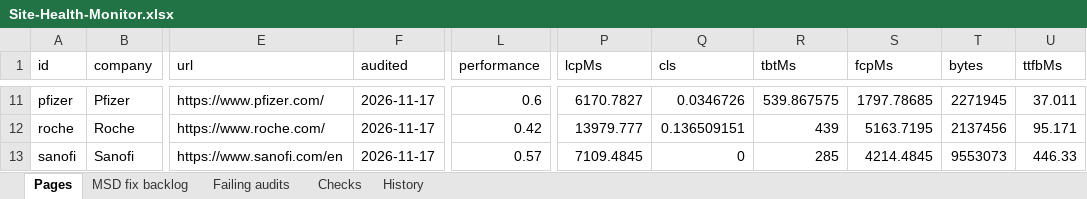
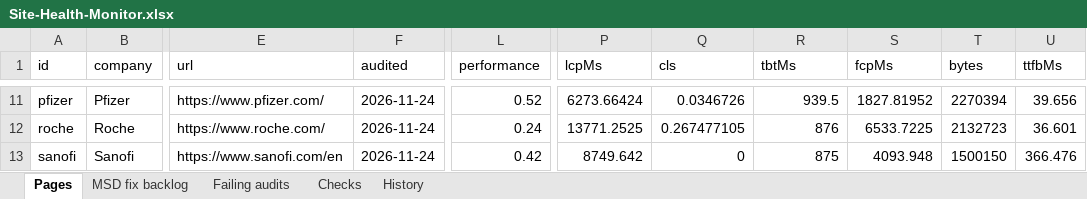
Before and after one commit to f20230125-sudo/site-health-monitor, an Excel workbook: excel/Site-Health-Monitor.xlsx, sheet Pages, drawn as a sheet; only a part is shown, gaps mark what is left out; values as stored, in another font and other column widths than the file's, no borders; the diff covers the shown part only; the diff names each change by its address in the sheet, - before the commit and + after, or states it on an @@ line.

```diff
--- a/excel/Site-Health-Monitor.xlsx (sheet Pages)
+++ b/excel/Site-Health-Monitor.xlsx (sheet Pages)
-F11:F13 (audited): 2026-11-17
+F11:F13 (audited): 2026-11-24
-L11 (performance): 0.6
+L11 (performance): 0.52
-P11 (lcpMs): 6170.7827
+P11 (lcpMs): 6273.66424
-R11 (tbtMs): 539.867575
+R11 (tbtMs): 939.5
-S11 (fcpMs): 1797.78685
+S11 (fcpMs): 1827.81952
-T11 (bytes): 2271945
+T11 (bytes): 2270394
-U11 (ttfbMs): 37.011
+U11 (ttfbMs): 39.656
-L12 (performance): 0.42
+L12 (performance): 0.24
-P12 (lcpMs): 13979.777
+P12 (lcpMs): 13771.2525
-Q12 (cls): 0.136509151
+Q12 (cls): 0.267477105
-R12 (tbtMs): 439
+R12 (tbtMs): 876
-S12 (fcpMs): 5163.7195
+S12 (fcpMs): 6533.7225
-T12 (bytes): 2137456
+T12 (bytes): 2132723
-U12 (ttfbMs): 95.171
+U12 (ttfbMs): 36.601
-L13 (performance): 0.57
+L13 (performance): 0.42
-P13 (lcpMs): 7109.4845
+P13 (lcpMs): 8749.642
-R13 (tbtMs): 285
+R13 (tbtMs): 875
-S13 (fcpMs): 4214.4845
+S13 (fcpMs): 4093.948
-T13 (bytes): 9553073
+T13 (bytes): 1500150
-U13 (ttfbMs): 446.33
+U13 (ttfbMs): 366.476
```
Also changed, not shown: 66 edited cells elsewhere in this sheet, sheet Failing audits, sheet MSD fix backlog, sheet History, site/public/downloads/Site-Health-Monitor.xlsx, 14 other files.
